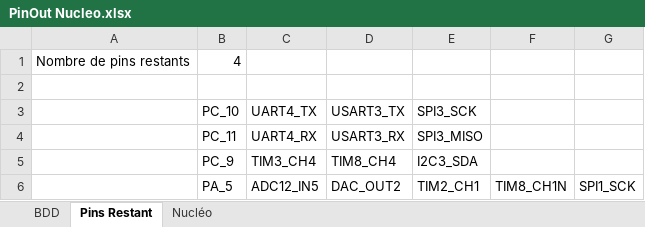
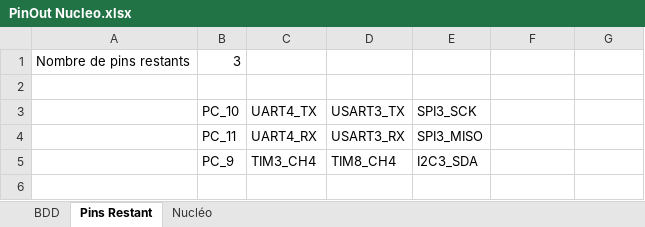
Before and after one commit to eirbot/Mbed-roulante-2023-2A, an Excel workbook: PinOut Nucleo.xlsx, sheet Pins Restant, drawn as a sheet; values as stored, in another font and other column widths than the file's, no borders; the diff names each change by its address in the sheet, - before the commit and + after, or states it on an @@ line.

```diff
--- a/PinOut Nucleo.xlsx (sheet Pins Restant)
+++ b/PinOut Nucleo.xlsx (sheet Pins Restant)
-B1 (PC_10): 4
+B1 (PC_10): 3
-row 6:  | PA_5 | ADC12_IN5 | DAC_OUT2 | TIM2_CH1 | TIM8_CH1N | SPI1_SCK
```
Also changed, not shown: sheet Nucléo, 3 other files.
